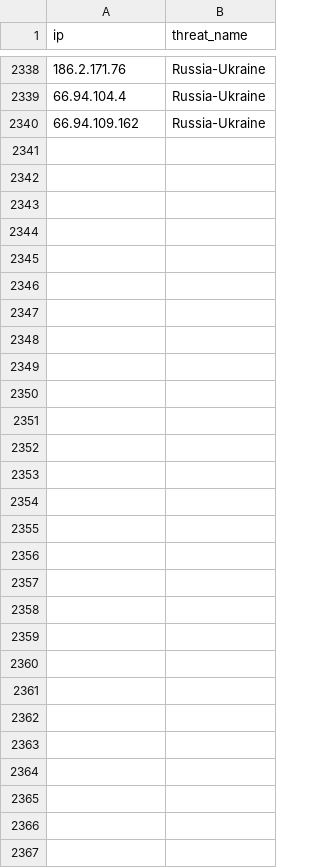
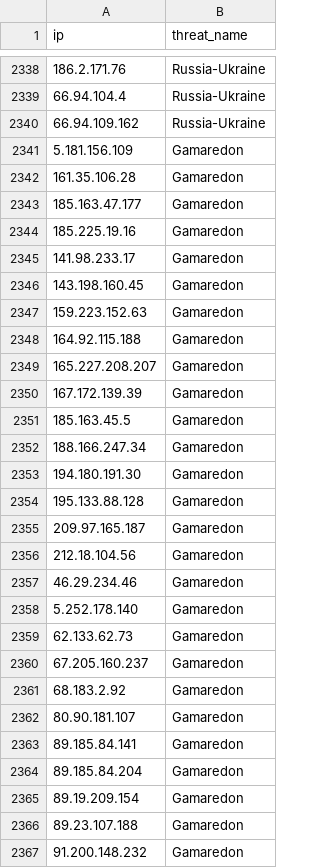
Before and after one commit to kfidur/Tedteam-security, a CSV file: tedteam-ip-iocs.csv, drawn as a sheet; only a part is shown, gaps mark what is left out.

```diff
--- a/tedteam-ip-iocs.csv
+++ b/tedteam-ip-iocs.csv
@@ -2340 +2340,28 @@ ip,threat_name
 66.94.109.162,Russia-Ukraine
+5.181.156.109,Gamaredon
+161.35.106.28,Gamaredon
+185.163.47.177,Gamaredon
+185.225.19.16,Gamaredon
+141.98.233.17,Gamaredon
+143.198.160.45,Gamaredon
+159.223.152.63,Gamaredon
+164.92.115.188,Gamaredon
+165.227.208.207,Gamaredon
+167.172.139.39,Gamaredon
+185.163.45.5,Gamaredon
+188.166.247.34,Gamaredon
+194.180.191.30,Gamaredon
+195.133.88.128,Gamaredon
+209.97.165.187,Gamaredon
+212.18.104.56,Gamaredon
+46.29.234.46,Gamaredon
+5.252.178.140,Gamaredon
+62.133.62.73,Gamaredon
+67.205.160.237,Gamaredon
+68.183.2.92,Gamaredon
+80.90.181.107,Gamaredon
+89.185.84.141,Gamaredon
+89.185.84.204,Gamaredon
+89.19.209.154,Gamaredon
+89.23.107.188,Gamaredon
+91.200.148.232,Gamaredon
```
Also changed, not shown: tedteam-hash-iocs.csv, tedteam-query-iocs.csv, 2 other files.
